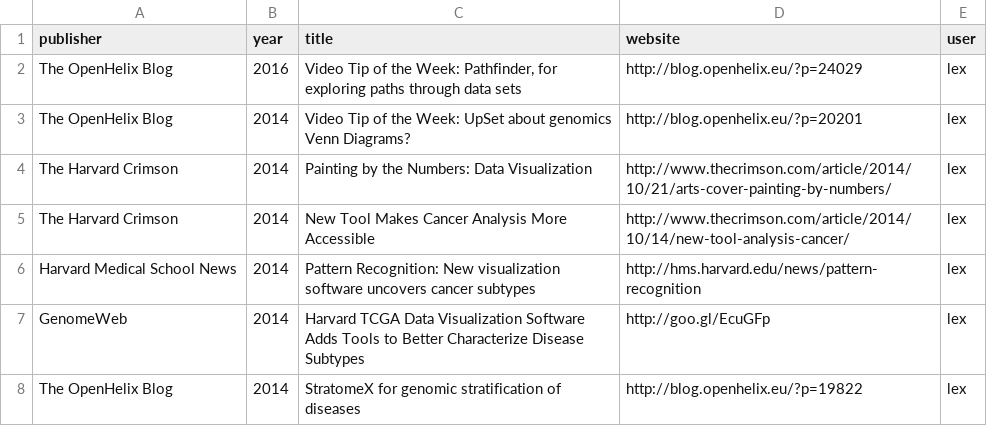
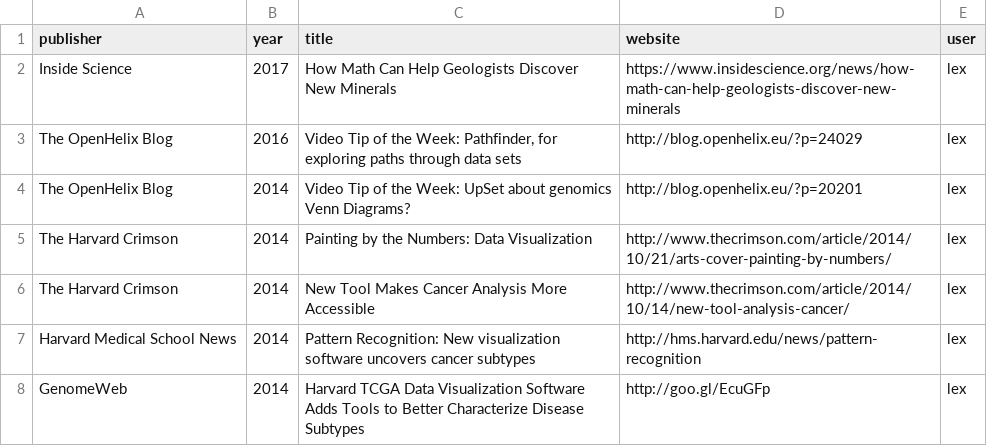
Before and after one commit to zubaer-ahammed/MUIDSI-University-of-Missouri, a CSV file: _data/press.csv, drawn as a sheet; only a part is shown; the shorter side is filled out with more unchanged rows; the diff names each change by its address in the sheet, - before the commit and + after, or states it on an @@ line.

```diff
--- a/_data/press.csv
+++ b/_data/press.csv
+row 2: Inside Science | 2017 | How Math Can Help Geologists Discover New Minerals | https://www.insidescience.org/news/how-math-can-help-geologists-discover-new-minerals | lex
```
Also changed, not shown: 21 other files.
